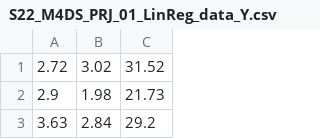
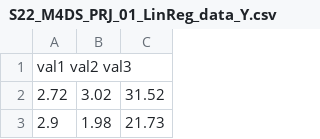
Before and after one commit to petersam/LinearRegression-BiasAndVarianceTradeoff-, a CSV file: S22_M4DS_PRJ_01_LinReg_data_Y.csv, drawn as a sheet; only a part is shown; the shorter side is filled out with more unchanged rows; the diff names each change by its address in the sheet, - before the commit and + after, or states it on an @@ line.

Commit message:
Update S22_M4DS_PRJ_01_LinReg_data_Y.csv
Adding the column name as val1, val2, val3

```diff
--- a/S22_M4DS_PRJ_01_LinReg_data_Y.csv
+++ b/S22_M4DS_PRJ_01_LinReg_data_Y.csv
+row 1: val1 val2 val3
```
